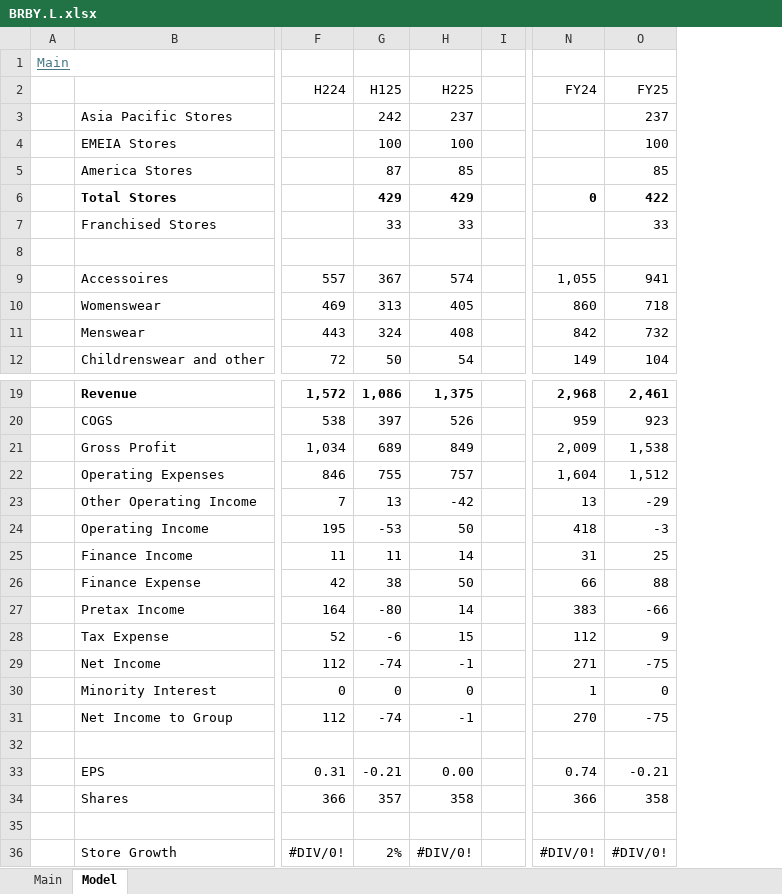
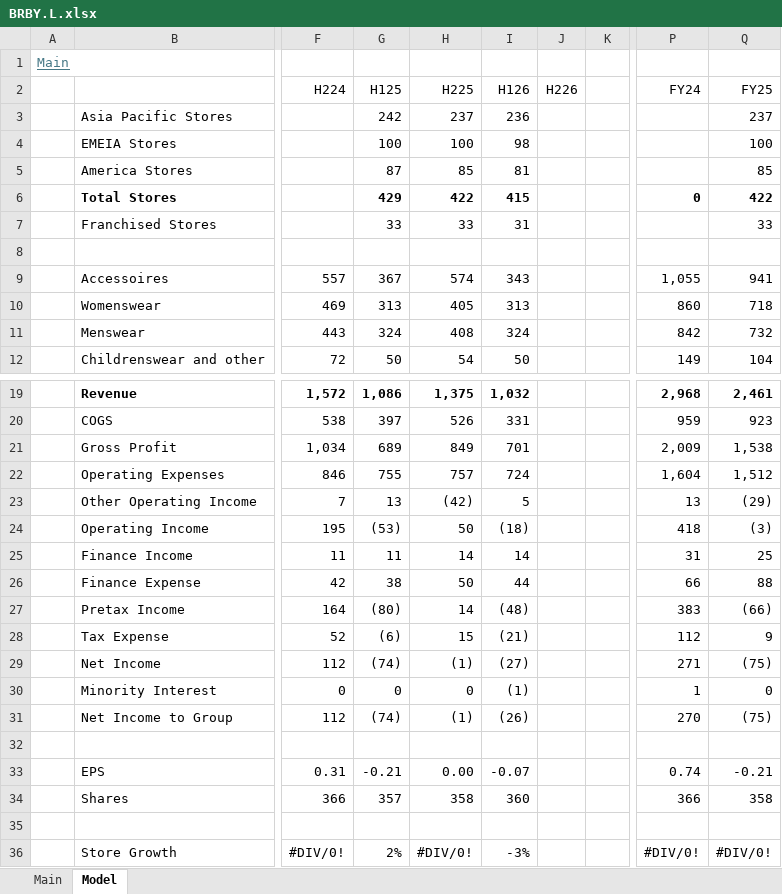
Before and after one commit to oscarsettje/Models, an Excel workbook: BRBY.L.xlsx, sheet Model, drawn as a sheet; only a part is shown, gaps mark what is left out; values as stored, in another font and other column widths than the file's, no borders; addresses are those after the commit; the diff names each change by its address in the sheet, - before the commit and + after, or states it on an @@ line.

```diff
--- a/BRBY.L.xlsx (sheet Model)
+++ b/BRBY.L.xlsx (sheet Model)
+column I (H126), rows 3-12: 236 | 98 | 81 | 415 | 31 |  | 343 | 313 | 324 | 50; rows 19-36: 1,032 | 331 | 701 | 724 | 5 | (18) | 14 | 44 | (48) | (21) | (27) | (1) | (26) |  | -0.07 | 360 |  | -3%
+column J (H226), empty
-H6 (H225): 429
+H6 (H225): 422
-H23 (H225): -42
+H23 (H225): (42)
-Q23 (FY25): -29
+Q23 (FY25): (29)
-G24 (H125): -53
+G24 (H125): (53)
-Q24 (FY25): -3
+Q24 (FY25): (3)
-G27 (H125): -80
+G27 (H125): (80)
-Q27 (FY25): -66
+Q27 (FY25): (66)
-G28 (H125): -6
+G28 (H125): (6)
-G29 (H125): -74
+G29 (H125): (74)
-H29 (H225): -1
+H29 (H225): (1)
-Q29 (FY25): -75
+Q29 (FY25): (75)
-G31 (H125): -74
+G31 (H125): (74)
-H31 (H225): -1
+H31 (H225): (1)
-Q31 (FY25): -75
+Q31 (FY25): (75)
```
Also changed, not shown: sheet Main, formulas that keep their value, NFLX.xlsx.
